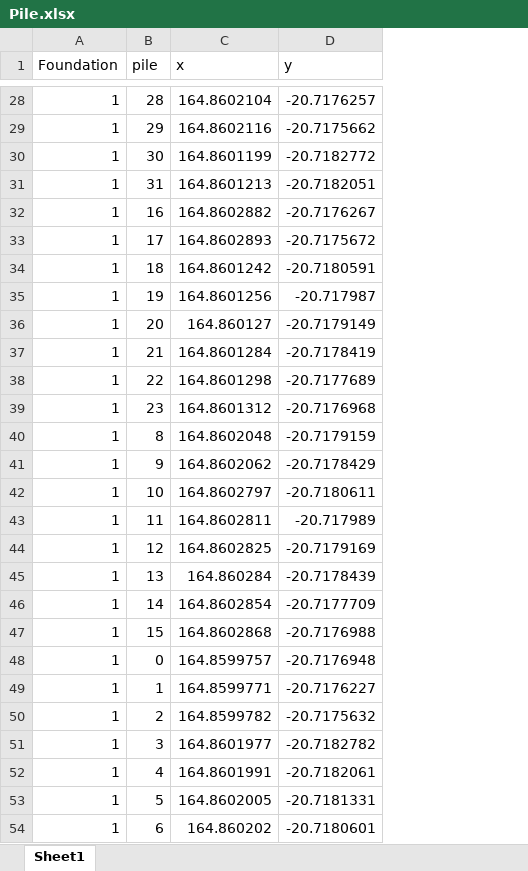
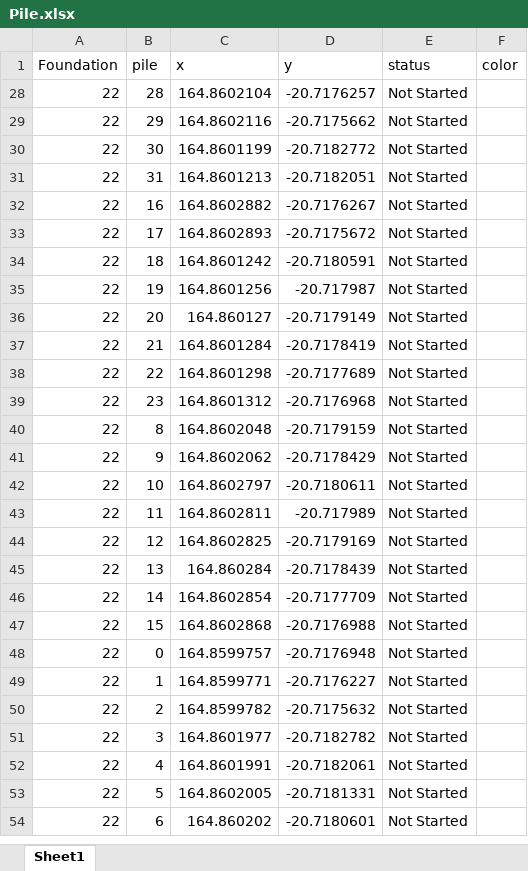
Before and after one commit to djouallah/R_leaflet_MAP, an Excel workbook: Pile.xlsx, sheet Sheet1, drawn as a sheet; only a part is shown, gaps mark what is left out; values as stored, in another font and other column widths than the file's, no borders; the diff covers the shown part only; the diff names each change by its address in the sheet, - before the commit and + after, or states it on an @@ line.

```diff
--- a/Pile.xlsx (sheet Sheet1)
+++ b/Pile.xlsx (sheet Sheet1)
+column E (status), rows 28-54: all Not Started
+column F (color), empty
-A28:A54 (Foundation): 1
+A28:A54 (Foundation): 22
```
Also changed, not shown: 52 removed rows and 69 edited cells elsewhere in this sheet, hidden cells, 3 other files.
